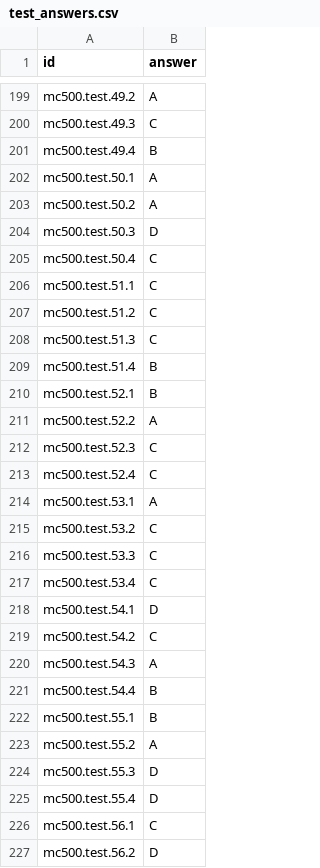
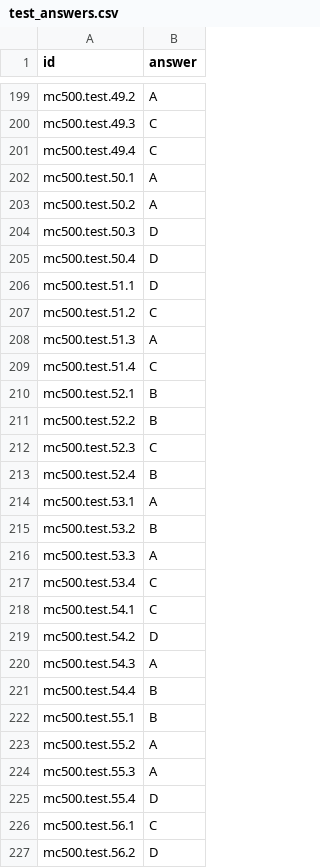
Before and after one commit to jacobemmerson/CS1671, a CSV file: MCTest/test_answers.csv, drawn as a sheet; only a part is shown, gaps mark what is left out; the diff covers the shown part only.

```diff
--- a/MCTest/test_answers.csv
+++ b/MCTest/test_answers.csv
@@ -200,3 +200,3 @@ mc500.test.49.2,A
 mc500.test.49.3,C
-mc500.test.49.4,B
+mc500.test.49.4,C
 mc500.test.50.1,A
@@ -204,17 +204,17 @@ mc500.test.50.2,A
 mc500.test.50.3,D
-mc500.test.50.4,C
-mc500.test.51.1,C
+mc500.test.50.4,D
+mc500.test.51.1,D
 mc500.test.51.2,C
-mc500.test.51.3,C
-mc500.test.51.4,B
+mc500.test.51.3,A
+mc500.test.51.4,C
 mc500.test.52.1,B
-mc500.test.52.2,A
+mc500.test.52.2,B
 mc500.test.52.3,C
-mc500.test.52.4,C
+mc500.test.52.4,B
 mc500.test.53.1,A
-mc500.test.53.2,C
-mc500.test.53.3,C
+mc500.test.53.2,B
+mc500.test.53.3,A
 mc500.test.53.4,C
-mc500.test.54.1,D
-mc500.test.54.2,C
+mc500.test.54.1,C
+mc500.test.54.2,D
 mc500.test.54.3,A
@@ -223,3 +223,3 @@ mc500.test.55.1,B
 mc500.test.55.2,A
-mc500.test.55.3,D
+mc500.test.55.3,A
 mc500.test.55.4,D
```
Also changed, not shown: 147 edited cells elsewhere in this file, 14 other files.
